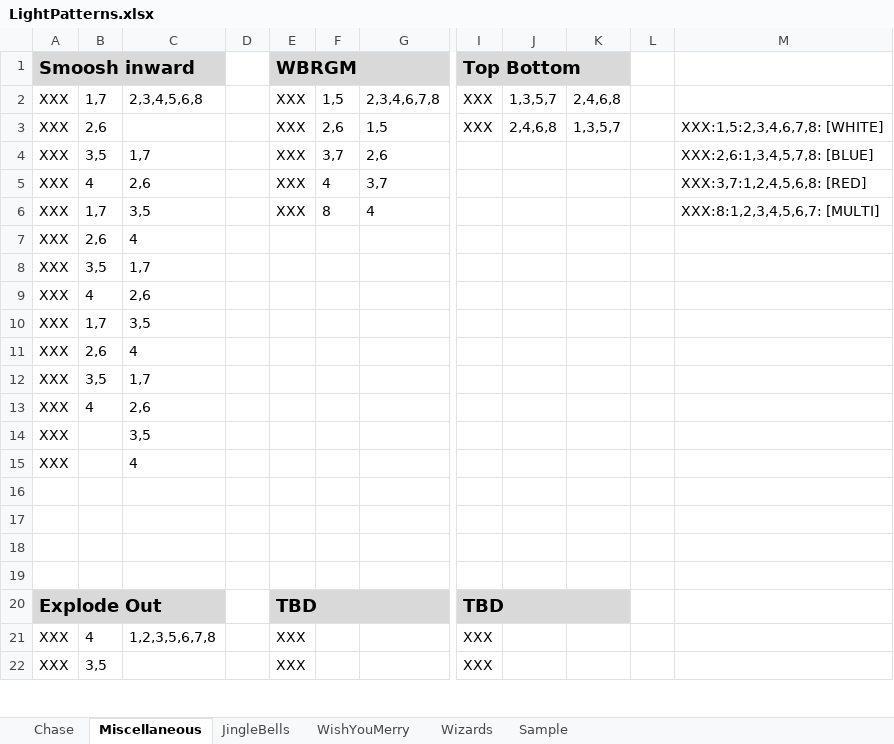
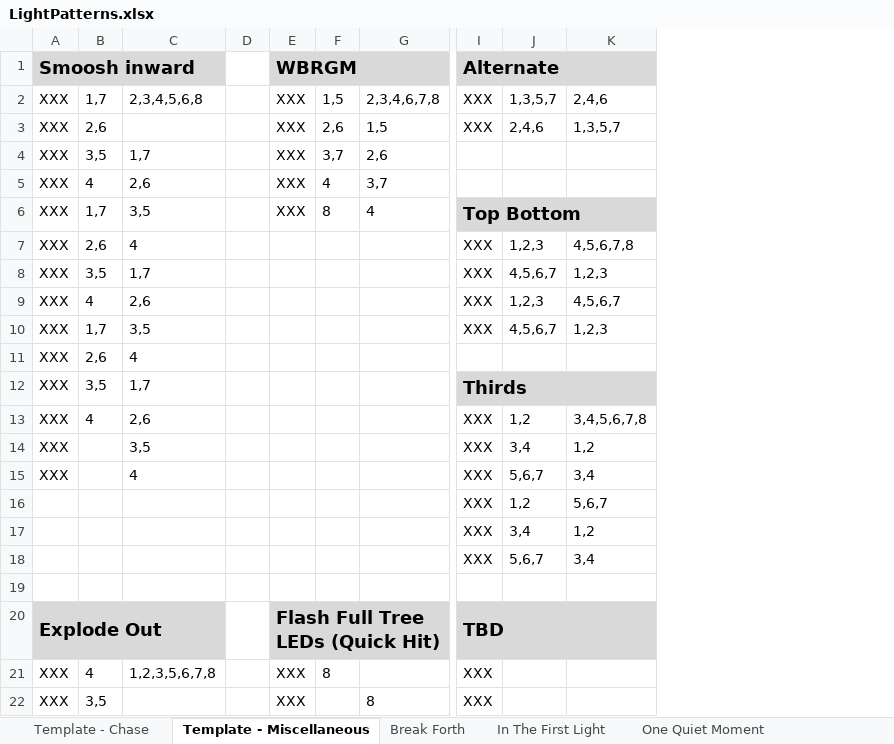
Before and after one commit to BytesOfPi/ChristmasTreePi, an Excel workbook: src/main/LightPatterns.xlsx, sheet Template - Miscellaneous, drawn as a sheet; only a part is shown, gaps mark what is left out; values as stored, in another font and other column widths than the file's, no borders; removed rows and columns are numbered as before the commit, all else as after; rows hold the shown columns only; the diff covers the shown part only; the diff names each change by its address in the sheet, - before the commit and + after, or states it on an @@ line.

```diff
--- a/src/main/LightPatterns.xlsx (sheet Template - Miscellaneous)
+++ b/src/main/LightPatterns.xlsx (sheet Template - Miscellaneous)
-sheet tab: Chase
+sheet tab: Template - Chase
-sheet tab: Miscellaneous
+sheet tab: Template - Miscellaneous
+sheet tab: Break Forth
+sheet tab: In The First Light
+sheet tab: One Quiet Moment
-column J, rows 2-3: 1,3,5,7 | 2,4,6,8
-column K, rows 2-3: 2,4,6,8 | 1,3,5,7
-column L, empty
-column M, rows 3-6: XXX:1,5:2,3,4,6,7,8: [WHITE] | XXX:2,6:1,3,4,5,7,8: [BLUE] | XXX:3,7:1,2,4,5,6,8: [RED] | XXX:8:1,2,3,4,5,6,7: [MULTI]
+column J, rows 2-3: 1,3,5,7 | 2,4,6; rows 13-15: 1,2 | 3,4 | 5,6,7
+column K, rows 2-3: 2,4,6 | 1,3,5,7; rows 13-15: 3,4,5,6,7,8 | 1,2 | 3,4
-I1: Top Bottom
+I1: Alternate
-I6: (empty)
+I6: Top Bottom
-I6 fill: none
+I6 fill: #D9D9D9
+I6:K6 merged
+row 7: XXX | 2,6 | 4 |  |  |  |  | XXX | 1,2,3 | 4,5,6,7,8
+row 8: XXX | 3,5 | 1,7 |  |  |  |  | XXX | 4,5,6,7 | 1,2,3
+row 9: XXX | 4 | 2,6 |  |  |  |  | XXX | 1,2,3 | 4,5,6,7
+row 10: XXX | 1,7 | 3,5 |  |  |  |  | XXX | 4,5,6,7 | 1,2,3
-I12: (empty)
+I12: Thirds
-I12 fill: none
+I12 fill: #D9D9D9
+I12:K12 merged
-I13: (empty)
+I13: XXX
-row 10: XXX | 1,7 | 3,5
-row 11: XXX | 2,6 | 4
-row 12: XXX | 3,5 | 1,7
-row 13: XXX | 4 | 2,6
-I14:I15: (empty)
+I14:I15: XXX
+row 16:  |  |  |  |  |  |  | XXX | 1,2 | 5,6,7
+row 17:  |  |  |  |  |  |  | XXX | 3,4 | 1,2
+row 18:  |  |  |  |  |  |  | XXX | 5,6,7 | 3,4
-row 17: (empty)
-row 18: (empty)
-row 19: (empty)
-E20: TBD
+E20: Flash Full Tree LEDs (Quick Hit)
-F21: (empty)
+F21: 8
-G22: (empty)
+G22: 8
```
Also changed, not shown: 6 edited cells elsewhere in this sheet, sheet Sample Song, sheet Template - Chase, other sheet tabs, 5 other files.
